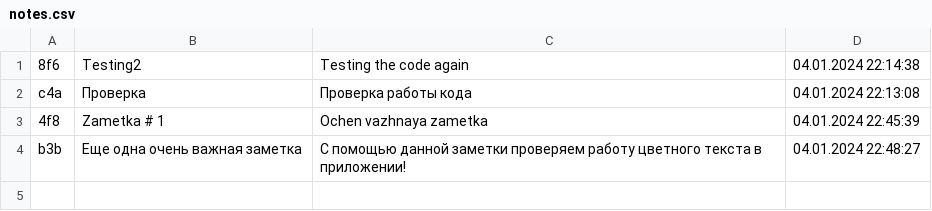
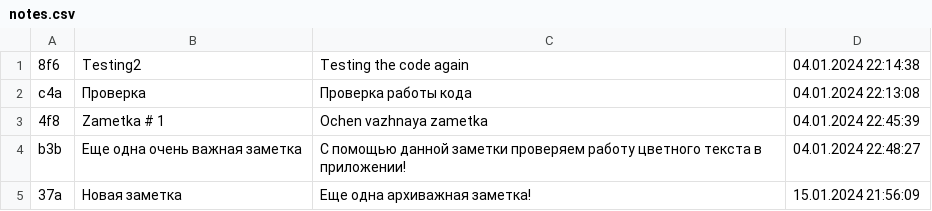
Before and after one commit to TheGaazoo/PythonNotebook, a CSV file: notes.csv, drawn as a sheet; the diff names each change by its address in the sheet, - before the commit and + after, or states it on an @@ line.

```diff
--- a/notes.csv
+++ b/notes.csv
+row 5: 37a | Новая заметка | Еще одна архиважная заметка! | 15.01.2024 21:56:09
```
Also changed, not shown: 1 other file.
